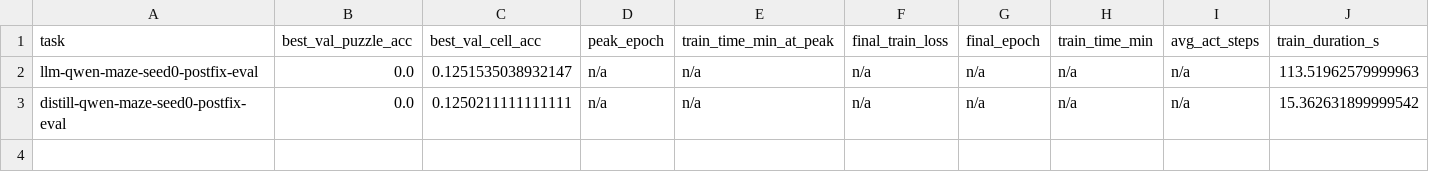
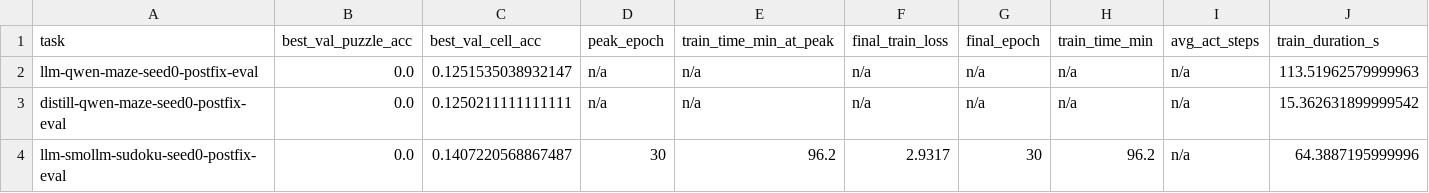
Before and after one commit to shamykyzer/ML-TRM, a CSV file: results/summary_fixed.csv, drawn as a sheet; only a part is shown; rows hold the shown columns only; the diff names each change by its address in the sheet, - before the commit and + after, or states it on an @@ line.

Commit message:
feat(sprint): smollm sudoku viability gate passed + start.py contract
SmolLM Sudoku Fix-B - re-eval first, no retrain needed:
- Training log already shows the contract pattern: puzzle_acc 0.000
  across epochs 0/10/20/30; cell_acc rising 0.000 -> 0.1253 -> 0.1360
  -> 0.1411 (within +0.5-1.5pp/10ep contract band); loss 17.83 ->
  3.41 -> 3.04 -> 2.93.
- Post-Fix-B re-eval (9600 puzzles): puzzle_acc=0.000, cell_acc=0.1407.
  Matches epoch-30 number to within 0.04pp.
- Saves 1.5-2h compute and ~0.30 kWh by skipping retrain.
- viability gate passed; row appended to results/summary_fixed.csv.

Layer doc:
- docs/sprint_layer_final_2026-04-28.md: added Contract 0 (start.py
  bootstrap) so every machine runs the canonical setup check before
  doing any sprint work. Confirmed working on M1 (all 6 stages green).
- Contract A.4 now references the committed
  scripts/checkpoint_redundancy_watchdog.sh instead of inline body.

findings.md S8.4 updated with the M1 SmolLM Sudoku viability gate
verdict.

```diff
--- a/results/summary_fixed.csv
+++ b/results/summary_fixed.csv
+row 4: llm-smollm-sudoku-seed0-postfix-eval | 0.0 | 0.1407220568867487 | 30 | 96.2 | 2.9317 | 30 | 96.2 | n/a | 64.3887195999996
```
Also changed, not shown: 3 other files.
